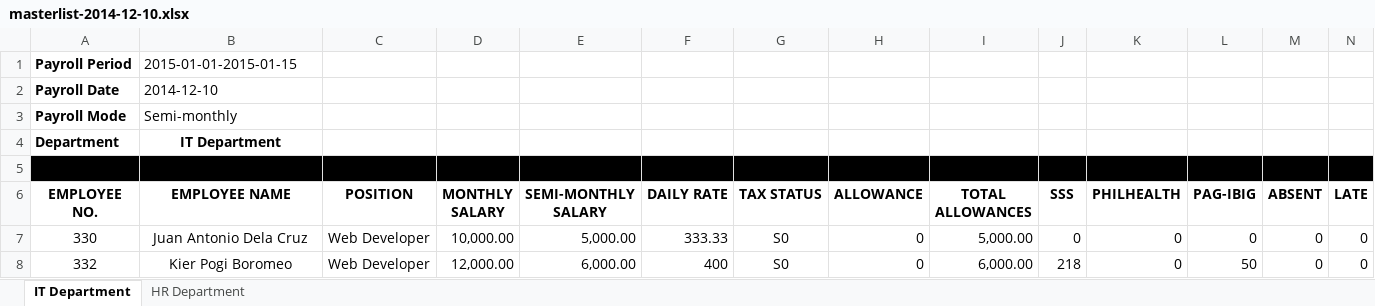
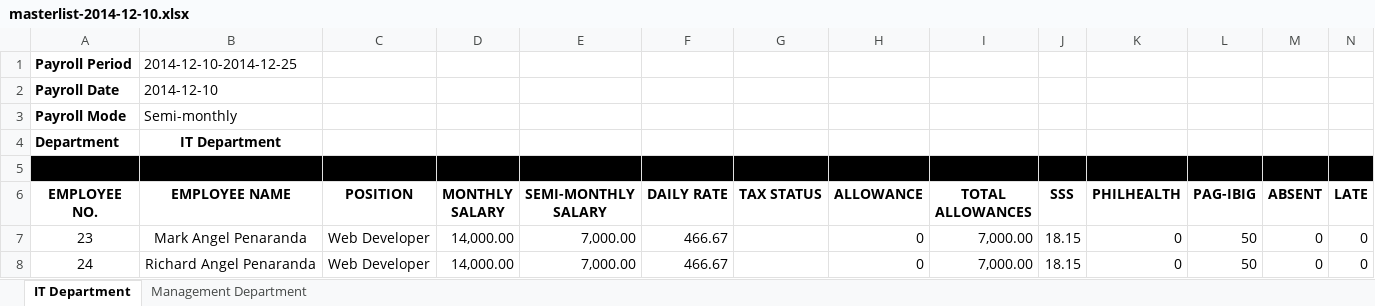
Before and after one commit to geekineers/lemonade, an Excel workbook: public/excel_files/masterlist-2014-12-10.xlsx, sheet IT Department, drawn as a sheet; only a part is shown; values as stored, in another font and other column widths than the file's, no borders; removed rows and columns are numbered as before the commit, all else as after; rows hold the shown columns only; the diff names each change by its address in the sheet, - before the commit and + after, or states it on an @@ line.

```diff
--- a/public/excel_files/masterlist-2014-12-10.xlsx (sheet IT Department)
+++ b/public/excel_files/masterlist-2014-12-10.xlsx (sheet IT Department)
-sheet tab: HR Department
+sheet tab: Management Department
-B1 (EMPLOYEE NAME): 2015-01-01-2015-01-15
+B1 (EMPLOYEE NAME): 2014-12-10-2014-12-25
-row 7: 330 | Juan Antonio Dela Cruz | Web Developer | 10,000.00 | 5,000.00 | 333.33 | S0 | 0 | 5,000.00 | 0 | 0 | 0 | 0 | 0
-row 8: 332 | Kier Pogi Boromeo | Web Developer | 12,000.00 | 6,000.00 | 400 | S0 | 0 | 6,000.00 | 218 | 0 | 50 | 0 | 0
+row 7: 23 | Mark Angel Penaranda | Web Developer | 14,000.00 | 7,000.00 | 466.67 |  | 0 | 7,000.00 | 18.15 | 0 | 50 | 0 | 0
+row 8: 24 | Richard Angel Penaranda | Web Developer | 14,000.00 | 7,000.00 | 466.67 |  | 0 | 7,000.00 | 18.15 | 0 | 50 | 0 | 0
```
Also changed, not shown: sheet Management Department, 2 other files.
